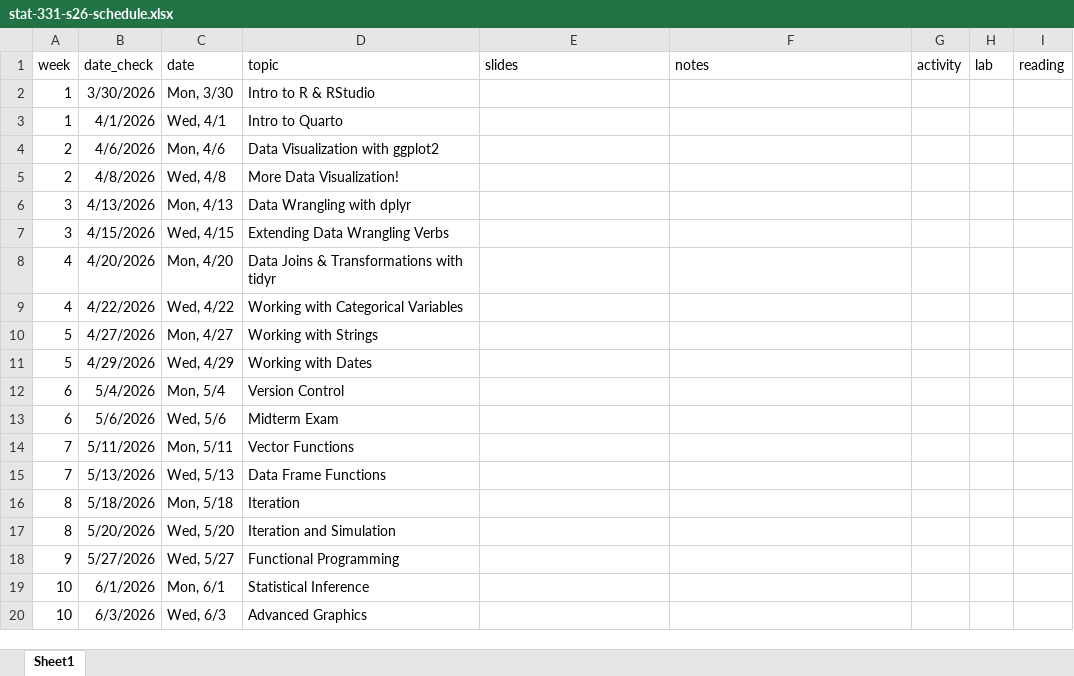
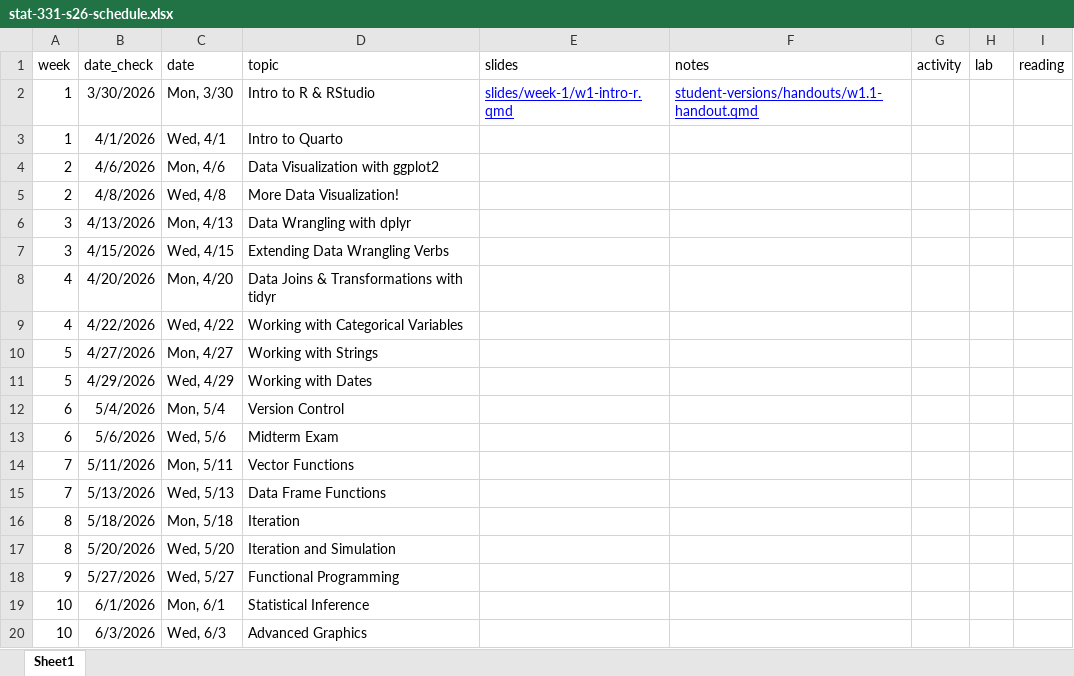
Before and after one commit to manncz/stat331-calpoly-s26, an Excel workbook: course-info/stat-331-s26-schedule.xlsx, sheet Sheet1, drawn as a sheet; values as stored, in another font and other column widths than the file's, no borders; the diff names each change by its address in the sheet, - before the commit and + after, or states it on an @@ line.

Commit message:
week 1 materials

```diff
--- a/course-info/stat-331-s26-schedule.xlsx (sheet Sheet1)
+++ b/course-info/stat-331-s26-schedule.xlsx (sheet Sheet1)
-E2 (slides): (empty)
+E2 (slides): slides/week-1/w1-intro-r.qmd
-F2 (notes): (empty)
+F2 (notes): student-versions/handouts/w1.1-handout.qmd
```
Also changed, not shown: 14 other files.
